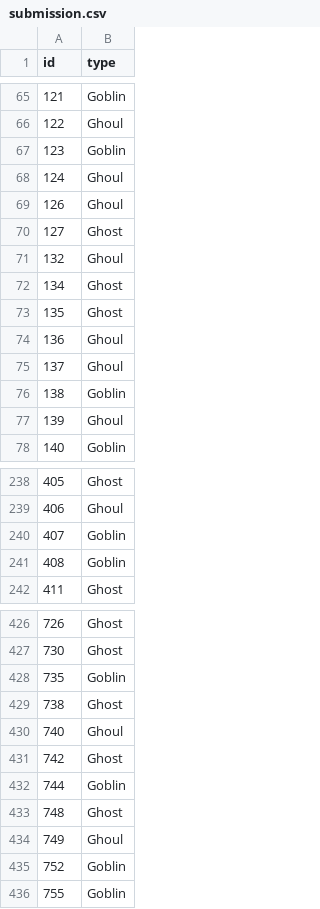
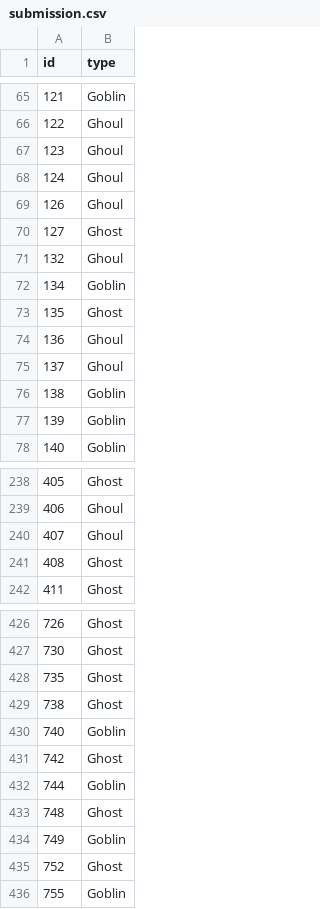
Before and after one commit to Phelddy/GGG, a CSV file: submission.csv, drawn as a sheet; only a part is shown, gaps mark what is left out; the diff covers the shown part only.

```diff
--- a/submission.csv
+++ b/submission.csv
@@ -66,3 +66,3 @@ id,type
 122,Ghoul
-123,Goblin
+123,Ghoul
 124,Ghoul
@@ -71,3 +71,3 @@ id,type
 132,Ghoul
-134,Ghost
+134,Goblin
 135,Ghost
@@ -76,3 +76,3 @@ id,type
 138,Goblin
-139,Ghoul
+139,Goblin
 140,Goblin
@@ -239,4 +239,4 @@ id,type
 406,Ghoul
-407,Goblin
-408,Goblin
+407,Ghoul
+408,Ghost
 411,Ghost
@@ -427,5 +427,5 @@ id,type
 730,Ghost
-735,Goblin
+735,Ghost
 738,Ghost
-740,Ghoul
+740,Goblin
 742,Ghost
@@ -433,4 +433,4 @@ id,type
 748,Ghost
-749,Ghoul
-752,Goblin
+749,Goblin
+752,Ghost
 755,Goblin
```
Also changed, not shown: 26 edited cells elsewhere in this file, 1 other file.
